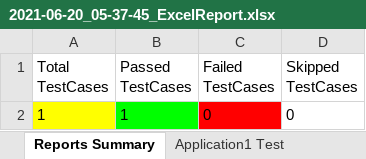
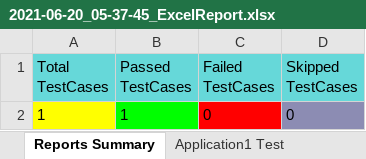
Before and after one commit to nicks204/TestNG_June21, an Excel workbook: 2021-06-20_05-37-45_ExcelReport.xlsx, sheet Reports Summary, drawn as a sheet; values as stored, in another font and other column widths than the file's, no borders; the diff names each change by its address in the sheet, - before the commit and + after, or states it on an @@ line.

```diff
--- a/2021-06-20_05-37-45_ExcelReport.xlsx (sheet Reports Summary)
+++ b/2021-06-20_05-37-45_ExcelReport.xlsx (sheet Reports Summary)
-A1:D1 fill: none
+A1:D1 fill: #66D8D9
-D2 fill: none
+D2 fill: #8C8CB3
```
Also changed, not shown: sheet Application1 Test, 22 other files.
